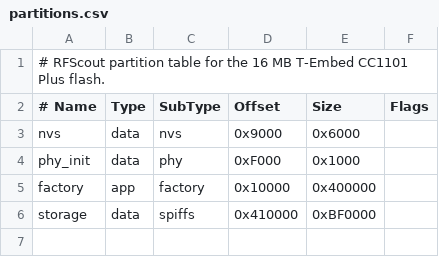
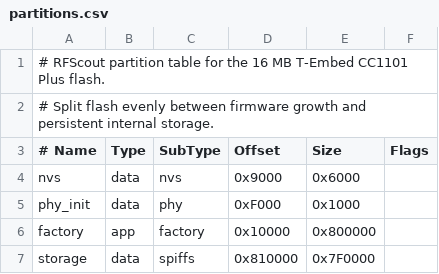
Before and after one commit to netsurf916/RFScout, a CSV file: partitions.csv, drawn as a sheet.

Commit message:
Expand firmware partition for v0.4.0 growth

```diff
--- a/partitions.csv
+++ b/partitions.csv
@@ -1,2 +1,3 @@
 # RFScout partition table for the 16 MB T-Embed CC1101 Plus flash.
+# Split flash evenly between firmware growth and persistent internal storage.
 # Name,     Type, SubType, Offset,   Size,       Flags
@@ -4,3 +5,3 @@ nvs,        data, nvs,     0x9000,   0x6000,
 phy_init,   data, phy,     0xF000,   0x1000,
-factory,    app,  factory, 0x10000,  0x400000,
-storage,    data, spiffs,  0x410000, 0xBF0000,
+factory,    app,  factory, 0x10000,  0x800000,
+storage,    data, spiffs,  0x810000, 0x7F0000,
```
